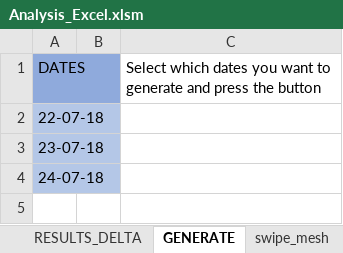
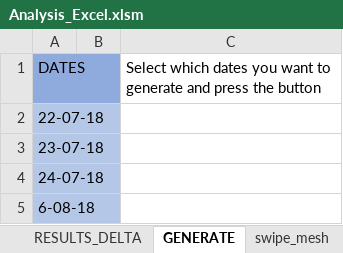
Before and after one commit to exaequo/Masters, an Excel workbook: Analysis_Excel.xlsm, sheet GENERATE, drawn as a sheet; values as stored, in another font and other column widths than the file's, no borders; charts and pictures not drawn; the diff names each change by its address in the sheet, - before the commit and + after, or states it on an @@ line.

```diff
--- a/Analysis_Excel.xlsm (sheet GENERATE)
+++ b/Analysis_Excel.xlsm (sheet GENERATE)
+row 5: 6-08-18
```
Also changed, not shown: sheet RESULTS, sheet click_mesh, sheet swipe_2d, sheet click_2d, 7 other files.
